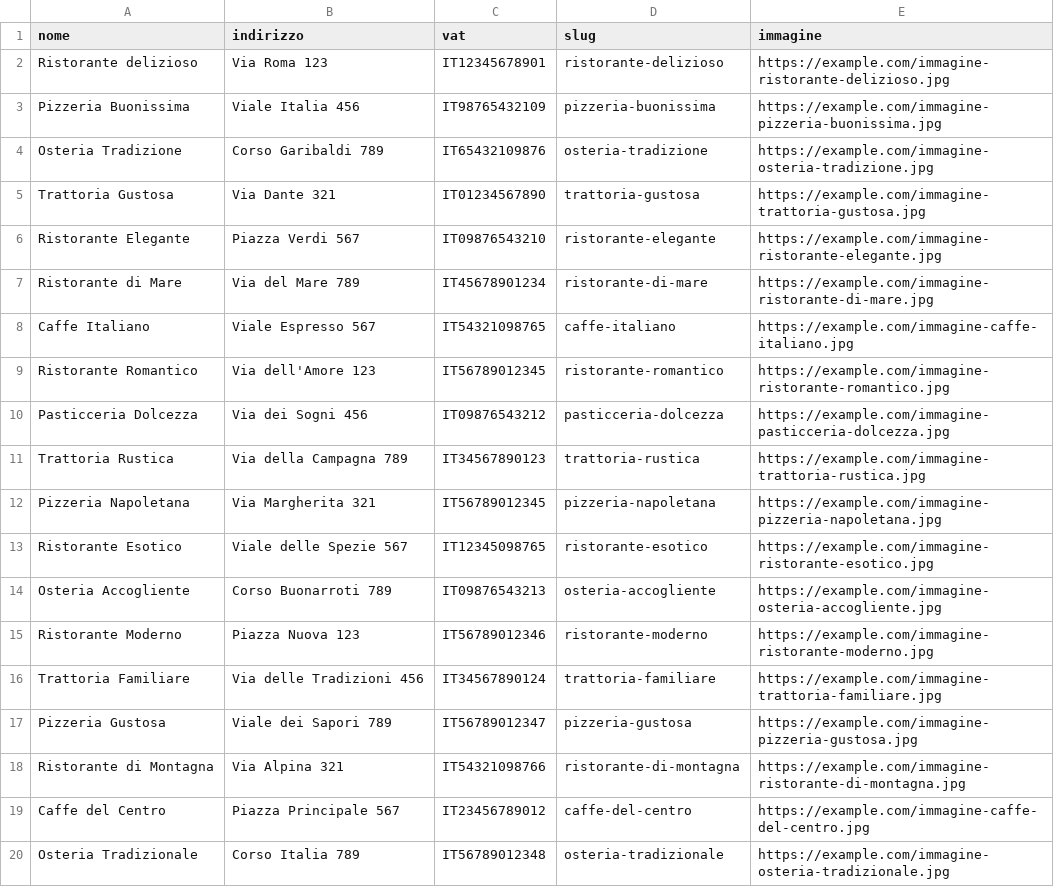
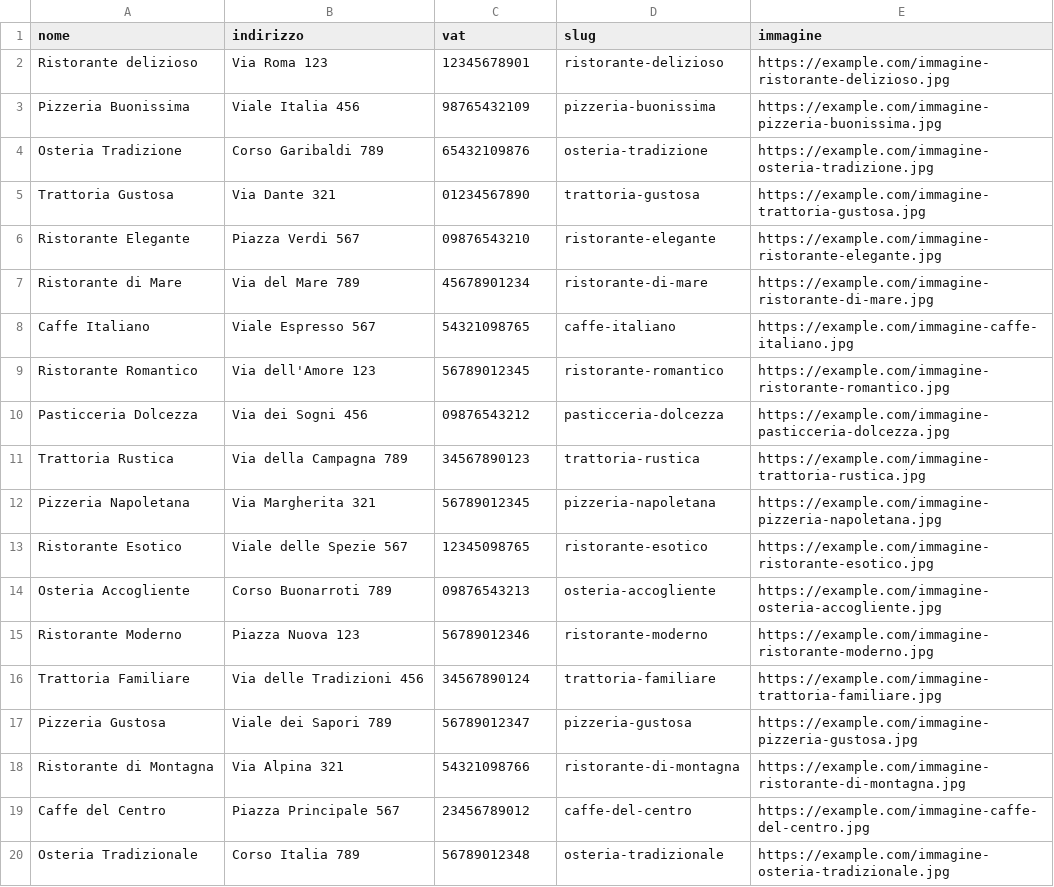
Before and after one commit to GiuseppeSU/Deliveboo, a CSV file: database/seeders/restaurants.csv, drawn as a sheet.

Commit message:
fix csv seeder

```diff
--- a/database/seeders/restaurants.csv
+++ b/database/seeders/restaurants.csv
@@ -1,20 +1,20 @@
 nome,indirizzo,vat,slug,immagine
-Ristorante delizioso,Via Roma 123,IT12345678901,ristorante-delizioso,https://example.com/immagine-ristorante-delizioso.jpg
-Pizzeria Buonissima,Viale Italia 456,IT98765432109,pizzeria-buonissima,https://example.com/immagine-pizzeria-buonissima.jpg
-Osteria Tradizione,Corso Garibaldi 789,IT65432109876,osteria-tradizione,https://example.com/immagine-osteria-tradizione.jpg
-Trattoria Gustosa,Via Dante 321,IT01234567890,trattoria-gustosa,https://example.com/immagine-trattoria-gustosa.jpg
-Ristorante Elegante,Piazza Verdi 567,IT09876543210,ristorante-elegante,https://example.com/immagine-ristorante-elegante.jpg
-Ristorante di Mare,Via del Mare 789,IT45678901234,ristorante-di-mare,https://example.com/immagine-ristorante-di-mare.jpg
-Caffe Italiano,Viale Espresso 567,IT54321098765,caffe-italiano,https://example.com/immagine-caffe-italiano.jpg
-Ristorante Romantico,Via dell'Amore 123,IT56789012345,ristorante-romantico,https://example.com/immagine-ristorante-romantico.jpg
-Pasticceria Dolcezza,Via dei Sogni 456,IT09876543212,pasticceria-dolcezza,https://example.com/immagine-pasticceria-dolcezza.jpg
-Trattoria Rustica,Via della Campagna 789,IT34567890123,trattoria-rustica,https://example.com/immagine-trattoria-rustica.jpg
-Pizzeria Napoletana,Via Margherita 321,IT56789012345,pizzeria-napoletana,https://example.com/immagine-pizzeria-napoletana.jpg
-Ristorante Esotico,Viale delle Spezie 567,IT12345098765,ristorante-esotico,https://example.com/immagine-ristorante-esotico.jpg
-Osteria Accogliente,Corso Buonarroti 789,IT09876543213,osteria-accogliente,https://example.com/immagine-osteria-accogliente.jpg
-Ristorante Moderno,Piazza Nuova 123,IT56789012346,ristorante-moderno,https://example.com/immagine-ristorante-moderno.jpg
-Trattoria Familiare,Via delle Tradizioni 456,IT34567890124,trattoria-familiare,https://example.com/immagine-trattoria-familiare.jpg
-Pizzeria Gustosa,Viale dei Sapori 789,IT56789012347,pizzeria-gustosa,https://example.com/immagine-pizzeria-gustosa.jpg
-Ristorante di Montagna,Via Alpina 321,IT54321098766,ristorante-di-montagna,https://example.com/immagine-ristorante-di-montagna.jpg
-Caffe del Centro,Piazza Principale 567,IT23456789012,caffe-del-centro,https://example.com/immagine-caffe-del-centro.jpg
-Osteria Tradizionale,Corso Italia 789,IT56789012348,osteria-tradizionale,https://example.com/immagine-osteria-tradizionale.jpg
+Ristorante delizioso,Via Roma 123,12345678901,ristorante-delizioso,https://example.com/immagine-ristorante-delizioso.jpg
+Pizzeria Buonissima,Viale Italia 456,98765432109,pizzeria-buonissima,https://example.com/immagine-pizzeria-buonissima.jpg
+Osteria Tradizione,Corso Garibaldi 789,65432109876,osteria-tradizione,https://example.com/immagine-osteria-tradizione.jpg
+Trattoria Gustosa,Via Dante 321,01234567890,trattoria-gustosa,https://example.com/immagine-trattoria-gustosa.jpg
+Ristorante Elegante,Piazza Verdi 567,09876543210,ristorante-elegante,https://example.com/immagine-ristorante-elegante.jpg
+Ristorante di Mare,Via del Mare 789,45678901234,ristorante-di-mare,https://example.com/immagine-ristorante-di-mare.jpg
+Caffe Italiano,Viale Espresso 567,54321098765,caffe-italiano,https://example.com/immagine-caffe-italiano.jpg
+Ristorante Romantico,Via dell'Amore 123,56789012345,ristorante-romantico,https://example.com/immagine-ristorante-romantico.jpg
+Pasticceria Dolcezza,Via dei Sogni 456,09876543212,pasticceria-dolcezza,https://example.com/immagine-pasticceria-dolcezza.jpg
+Trattoria Rustica,Via della Campagna 789,34567890123,trattoria-rustica,https://example.com/immagine-trattoria-rustica.jpg
+Pizzeria Napoletana,Via Margherita 321,56789012345,pizzeria-napoletana,https://example.com/immagine-pizzeria-napoletana.jpg
+Ristorante Esotico,Viale delle Spezie 567,12345098765,ristorante-esotico,https://example.com/immagine-ristorante-esotico.jpg
+Osteria Accogliente,Corso Buonarroti 789,09876543213,osteria-accogliente,https://example.com/immagine-osteria-accogliente.jpg
+Ristorante Moderno,Piazza Nuova 123,56789012346,ristorante-moderno,https://example.com/immagine-ristorante-moderno.jpg
+Trattoria Familiare,Via delle Tradizioni 456,34567890124,trattoria-familiare,https://example.com/immagine-trattoria-familiare.jpg
+Pizzeria Gustosa,Viale dei Sapori 789,56789012347,pizzeria-gustosa,https://example.com/immagine-pizzeria-gustosa.jpg
+Ristorante di Montagna,Via Alpina 321,54321098766,ristorante-di-montagna,https://example.com/immagine-ristorante-di-montagna.jpg
+Caffe del Centro,Piazza Principale 567,23456789012,caffe-del-centro,https://example.com/immagine-caffe-del-centro.jpg
+Osteria Tradizionale,Corso Italia 789,56789012348,osteria-tradizionale,https://example.com/immagine-osteria-tradizionale.jpg
```
Also changed, not shown: 2 other files.
